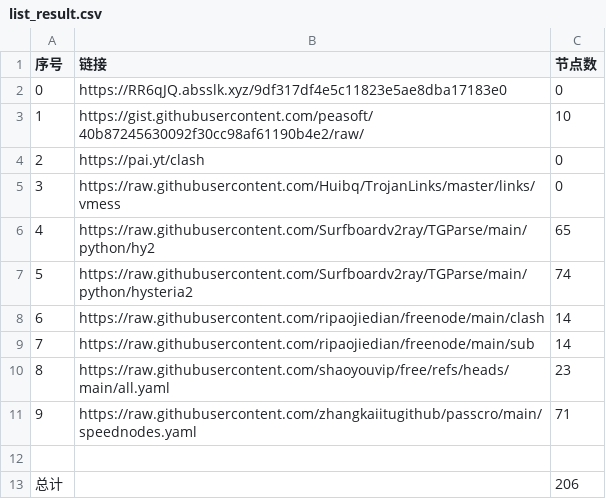
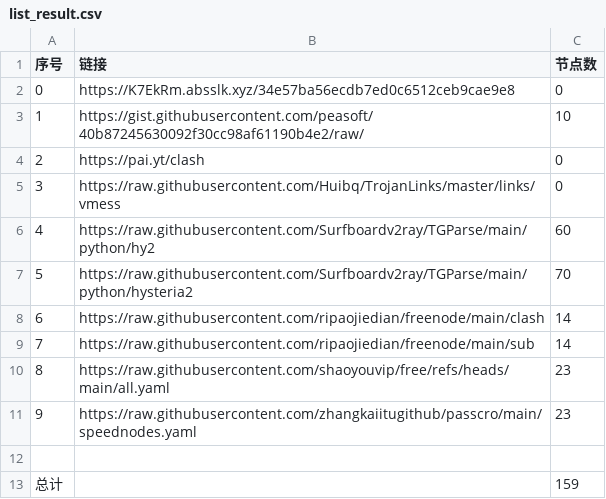
Before and after one commit to guoyb98/NoMoreWalls, a CSV file: list_result.csv, drawn as a sheet.

```diff
--- a/list_result.csv
+++ b/list_result.csv
@@ -1,3 +1,3 @@
 序号,链接,节点数
-0,https://RR6qJQ.absslk.xyz/9df317df4e5c11823e5ae8dba17183e0,0
+0,https://K7EkRm.absslk.xyz/34e57ba56ecdb7ed0c6512ceb9cae9e8,0
 1,https://gist.githubusercontent.com/peasoft/40b87245630092f30cc98af61190b4e2/raw/,10
@@ -5,4 +5,4 @@
 3,https://raw.githubusercontent.com/Huibq/TrojanLinks/master/links/vmess,0
-4,https://raw.githubusercontent.com/Surfboardv2ray/TGParse/main/python/hy2,65
-5,https://raw.githubusercontent.com/Surfboardv2ray/TGParse/main/python/hysteria2,74
+4,https://raw.githubusercontent.com/Surfboardv2ray/TGParse/main/python/hy2,60
+5,https://raw.githubusercontent.com/Surfboardv2ray/TGParse/main/python/hysteria2,70
 6,https://raw.githubusercontent.com/ripaojiedian/freenode/main/clash,14
@@ -10,4 +10,4 @@
 8,https://raw.githubusercontent.com/shaoyouvip/free/refs/heads/main/all.yaml,23
-9,https://raw.githubusercontent.com/zhangkaiitugithub/passcro/main/speednodes.yaml,71
+9,https://raw.githubusercontent.com/zhangkaiitugithub/passcro/main/speednodes.yaml,23
 
-总计,,206
+总计,,159
```
Also changed, not shown: 17 other files.
